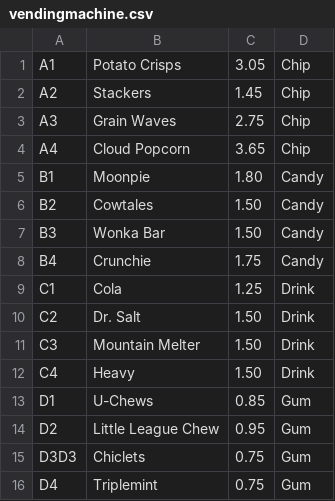
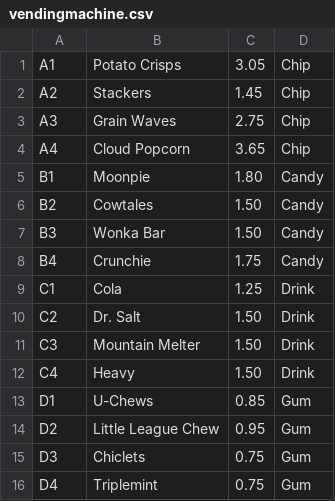
Before and after one commit to MicahMcLain/VendingMachine, a CSV file: capstone/vendingmachine.csv, drawn as a sheet.

```diff
--- a/capstone/vendingmachine.csv
+++ b/capstone/vendingmachine.csv
@@ -14,3 +14,3 @@ D1|U-Chews|0.85|Gum
 D2|Little League Chew|0.95|Gum
-D3D3|Chiclets|0.75|Gum
+D3|Chiclets|0.75|Gum
 D4|Triplemint|0.75|Gum
```
Also changed, not shown: 6 other files.
